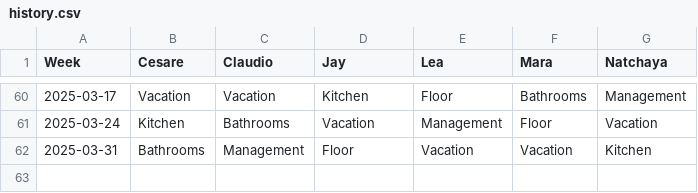
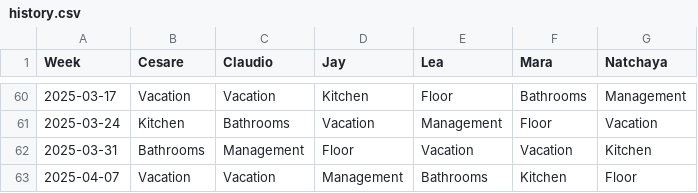
Before and after one commit to shapelessguy/Python-Projects, a CSV file: RoomServer/wg/data/history.csv, drawn as a sheet; only a part is shown, gaps mark what is left out.

```diff
--- a/RoomServer/wg/data/history.csv
+++ b/RoomServer/wg/data/history.csv
@@ -62 +62,2 @@ Week,Cesare,Claudio,Jay,Lea,Mara,Natchaya
 2025-03-31,Bathrooms,Management,Floor,Vacation,Vacation,Kitchen
+2025-04-07,Vacation,Vacation,Management,Bathrooms,Kitchen,Floor
```
Also changed, not shown: 2 other files.
